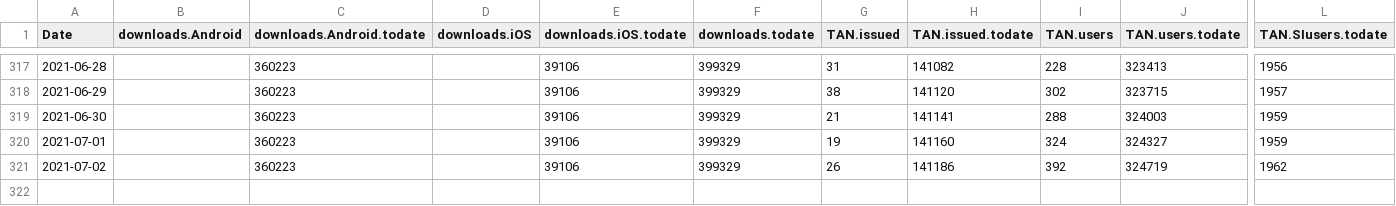
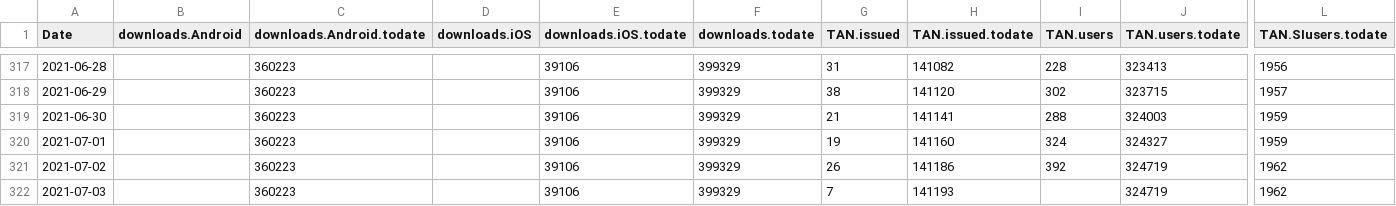
Before and after one commit to romunov/data, a CSV file: ostanizdrav/merged.csv, drawn as a sheet; only a part is shown, gaps mark what is left out; rows hold the shown columns only; the diff names each change by its address in the sheet, - before the commit and + after, or states it on an @@ line.

```diff
--- a/ostanizdrav/merged.csv
+++ b/ostanizdrav/merged.csv
+row 322: 2021-07-03 |  | 360223 |  | 39106 | 399329 | 7 | 141193 |  | 324719 | 1962
```
Also changed, not shown: ostanizdrav/podatki.gov.si/tanstatistika.csv, 1 other file.
